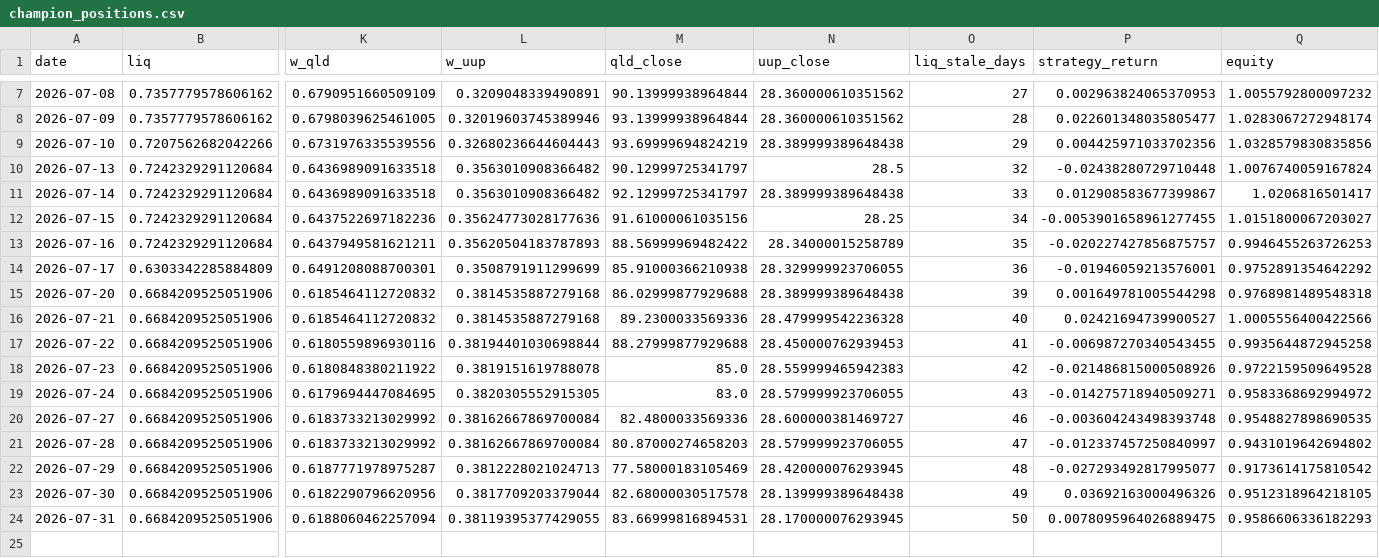
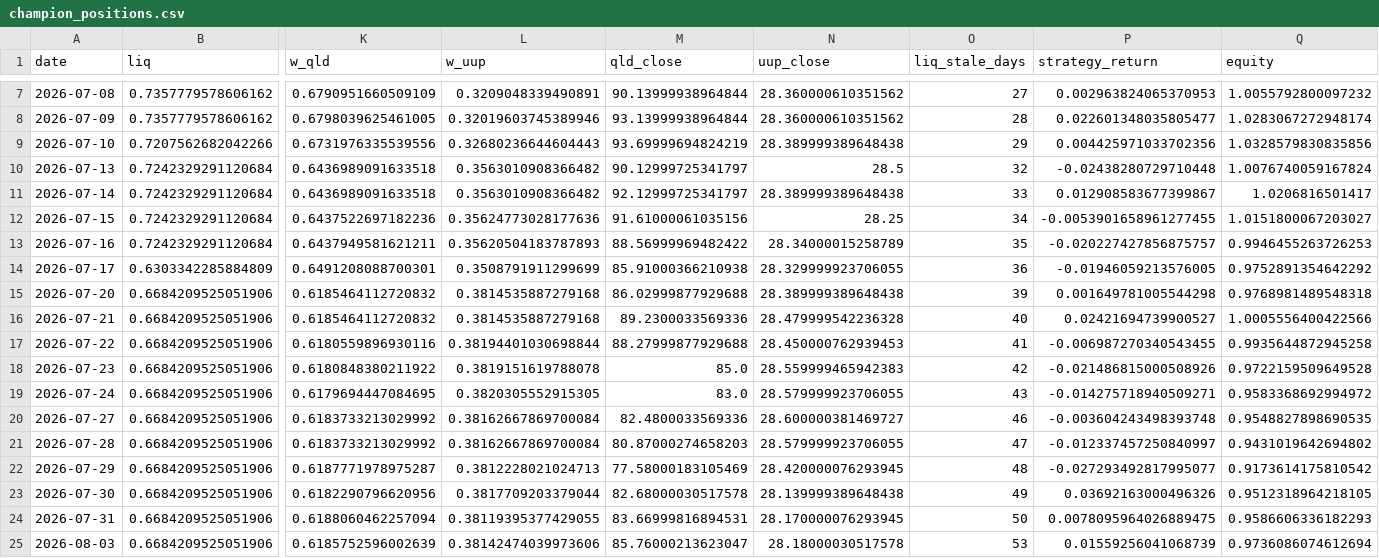
Before and after one commit to skanderbellil/Bayes-ically-Rich, a CSV file: data/paper_trade/champion_positions.csv, drawn as a sheet; only a part is shown, gaps mark what is left out; rows hold the shown columns only; the diff names each change by its address in the sheet, - before the commit and + after, or states it on an @@ line.

```diff
--- a/data/paper_trade/champion_positions.csv
+++ b/data/paper_trade/champion_positions.csv
-P14 (strategy_return): -0.01946059213576001
+P14 (strategy_return): -0.01946059213576005
+row 25: 2026-08-03 | 0.6684209525051906 | 0.6185752596002639 | 0.38142474039973606 | 85.76000213623047 | 28.18000030517578 | 53 | 0.01559256041068739 | 0.9736086074612694
```
Also changed, not shown: data/paper_trade/midprice_yes_10_20_positions.csv, data/paper_trade/midprice_yes_10_30_positions.csv, 14 other files.
